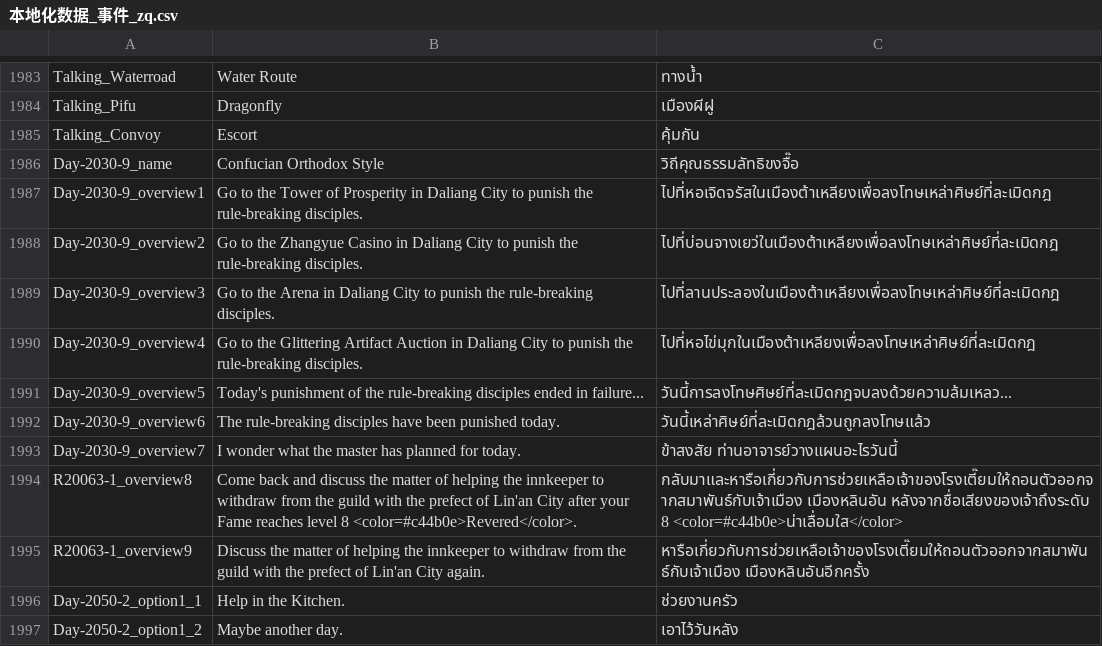
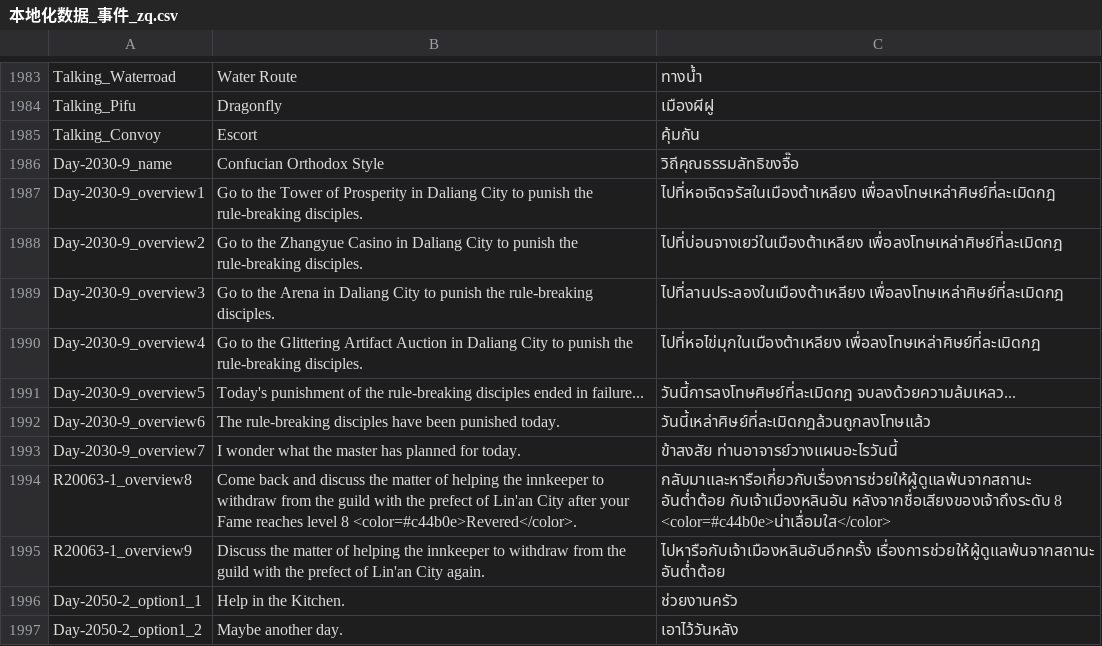
Before and after one commit to 1ookilo/WulinSH-TH, a CSV file: WulinPy/GenerateCSVtoXSLX/csv_input/本地化数据_事件_zq.csv, drawn as a sheet; only a part is shown, gaps mark what is left out.

```diff
--- a/WulinPy/GenerateCSVtoXSLX/csv_input/本地化数据_事件_zq.csv
+++ b/WulinPy/GenerateCSVtoXSLX/csv_input/本地化数据_事件_zq.csv
@@ -1986,11 +1986,11 @@ Talking_Convoy,Escort,คุ้มกัน
 Day-2030-9_name,Confucian Orthodox Style,วิถีคุณธรรมลัทธิขงจื๊อ
-Day-2030-9_overview1,Go to the Tower of Prosperity in Daliang City to punish the rule-breaking disciples.,ไปที่หอเจิดจรัสในเมืองต้าเหลียงเพื่อลงโทษเหล่าศิษย์ที่ละเมิดกฎ
-Day-2030-9_overview2,Go to the Zhangyue Casino in Daliang City to punish the rule-breaking disciples.,ไปที่บ่อนจางเยว่ในเมืองต้าเหลียงเพื่อลงโทษเหล่าศิษย์ที่ละเมิดกฎ
-Day-2030-9_overview3,Go to the Arena in Daliang City to punish the rule-breaking disciples.,ไปที่ลานประลองในเมืองต้าเหลียงเพื่อลงโทษเหล่าศิษย์ที่ละเมิดกฎ
-Day-2030-9_overview4,Go to the Glittering Artifact Auction in Daliang City to punish the rule-breaking disciples.,ไปที่หอไข่มุกในเมืองต้าเหลียงเพื่อลงโทษเหล่าศิษย์ที่ละเมิดกฎ
-Day-2030-9_overview5,Today's punishment of the rule-breaking disciples ended in failure...,วันนี้การลงโทษศิษย์ที่ละเมิดกฎจบลงด้วยความล้มเหลว...
+Day-2030-9_overview1,Go to the Tower of Prosperity in Daliang City to punish the rule-breaking disciples.,ไปที่หอเจิดจรัสในเมืองต้าเหลียง เพื่อลงโทษเหล่าศิษย์ที่ละเมิดกฎ
+Day-2030-9_overview2,Go to the Zhangyue Casino in Daliang City to punish the rule-breaking disciples.,ไปที่บ่อนจางเยว่ในเมืองต้าเหลียง เพื่อลงโทษเหล่าศิษย์ที่ละเมิดกฎ
+Day-2030-9_overview3,Go to the Arena in Daliang City to punish the rule-breaking disciples.,ไปที่ลานประลองในเมืองต้าเหลียง เพื่อลงโทษเหล่าศิษย์ที่ละเมิดกฎ
+Day-2030-9_overview4,Go to the Glittering Artifact Auction in Daliang City to punish the rule-breaking disciples.,ไปที่หอไข่มุกในเมืองต้าเหลียง เพื่อลงโทษเหล่าศิษย์ที่ละเมิดกฎ
+Day-2030-9_overview5,Today's punishment of the rule-breaking disciples ended in failure...,วันนี้การลงโทษศิษย์ที่ละเมิดกฎ จบลงด้วยความล้มเหลว...
 Day-2030-9_overview6,The rule-breaking disciples have been punished today.,วันนี้เหล่าศิษย์ที่ละเมิดกฎล้วนถูกลงโทษแล้ว
 Day-2030-9_overview7,I wonder what the master has planned for today.,ข้าสงสัย ท่านอาจารย์วางแผนอะไรวันนี้
-R20063-1_overview8,Come back and discuss the matter of helping the innkeeper to withdraw from the guild with the prefect of Lin'an City after your Fame reaches level 8 <color=#c44b0e>Revered</color>.,กลับมาและหารือเกี่ยวกับการช่วยเหลือเจ้าของโรงเตี๊ยมให้ถอนตัวออกจากสมาพันธ์กับเจ้าเมือง เมืองหลินอัน หลังจากชื่อเสียงของเจ้าถึงระดับ 8 <color=#c44b0e>น่าเลื่อมใส</color>
-R20063-1_overview9,Discuss the matter of helping the innkeeper to withdraw from the guild with the prefect of Lin'an City again.,หารือเกี่ยวกับการช่วยเหลือเจ้าของโรงเตี๊ยมให้ถอนตัวออกจากสมาพันธ์กับเจ้าเมือง เมืองหลินอันอีกครั้ง
+R20063-1_overview8,Come back and discuss the matter of helping the innkeeper to withdraw from the guild with the prefect of Lin'an City after your Fame reaches level 8 <color=#c44b0e>Revered</color>.,กลับมาและหารือเกี่ยวกับเรื่องการช่วยให้ผู้ดูแลพ้นจากสถานะ อันต่ำต้อย กับเจ้าเมืองหลินอัน หลังจากชื่อเสียงของเจ้าถึงระดับ 8 <color=#c44b0e>น่าเลื่อมใส</color>
+R20063-1_overview9,Discuss the matter of helping the innkeeper to withdraw from the guild with the prefect of Lin'an City again.,ไปหารือกับเจ้าเมืองหลินอันอีกครั้ง เรื่องการช่วยให้ผู้ดูแลพ้นจากสถานะ อันต่ำต้อย
 Day-2050-2_option1_1,Help in the Kitchen.,ช่วยงานครัว
```
Also changed, not shown: WulinPy/GenerateCSVtoXSLX/csv_input/本地化数据_传闻.csv, WulinPy/GenerateCSVtoXSLX/csv_input/本地化数据_剧情_pzh_Dlc4Only.csv, 7 other files.
